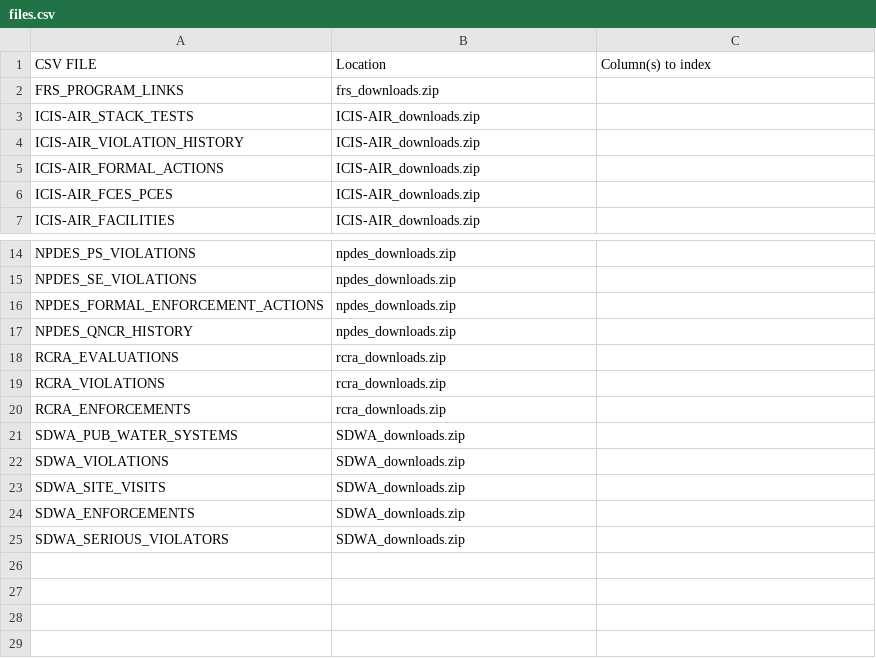
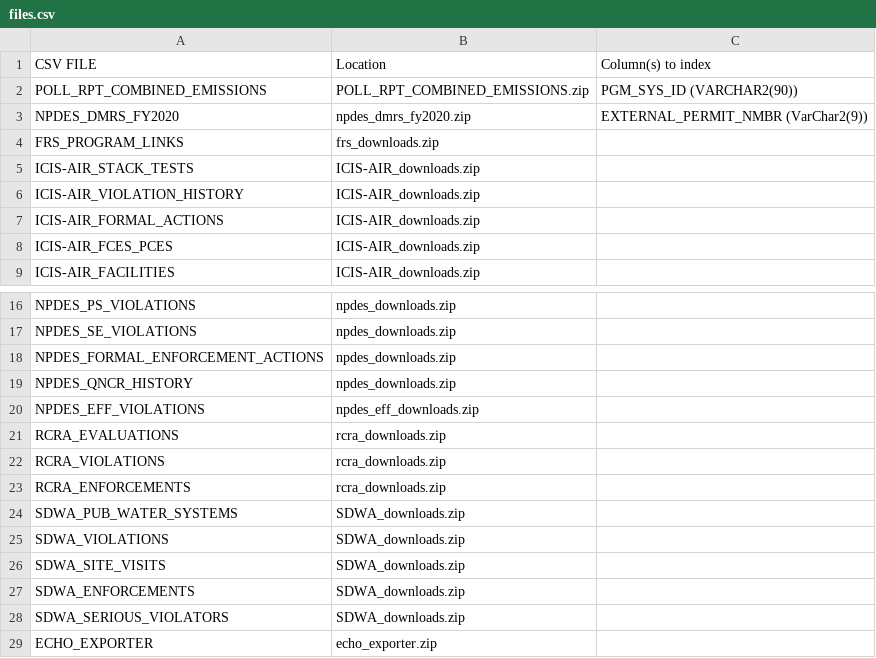
Before and after one commit to SBUtltmedia/ECHOEPA_SQL, a CSV file: files.csv, drawn as a sheet; only a part is shown, gaps mark what is left out.

```diff
--- a/files.csv
+++ b/files.csv
@@ -1,2 +1,4 @@
 CSV FILE,Location,Column(s) to index
+POLL_RPT_COMBINED_EMISSIONS,POLL_RPT_COMBINED_EMISSIONS.zip,PGM_SYS_ID (VARCHAR2(90))
+NPDES_DMRS_FY2020,npdes_dmrs_fy2020.zip,EXTERNAL_PERMIT_NMBR (VarChar2(9))
 FRS_PROGRAM_LINKS,frs_downloads.zip,
@@ -17,2 +19,3 @@ NPDES_FORMAL_ENFORCEMENT_ACTIONS,npdes_downloads.zip,
 NPDES_QNCR_HISTORY,npdes_downloads.zip,
+NPDES_EFF_VIOLATIONS,npdes_eff_downloads.zip,
 RCRA_EVALUATIONS,rcra_downloads.zip,
@@ -25 +28,2 @@ SDWA_ENFORCEMENTS,SDWA_downloads.zip,
 SDWA_SERIOUS_VIOLATORS,SDWA_downloads.zip,
+ECHO_EXPORTER,echo_exporter.zip,
```
Also changed, not shown: 7 other files.
